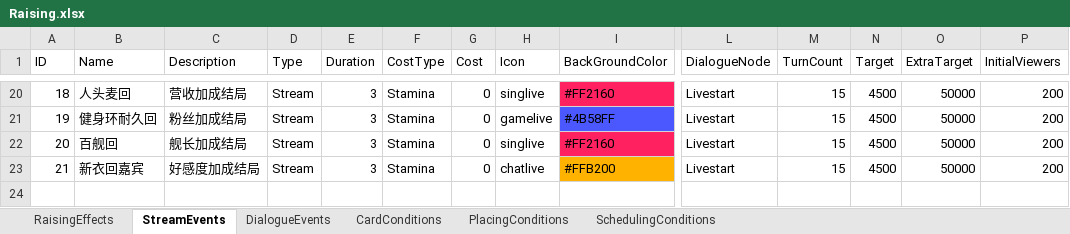
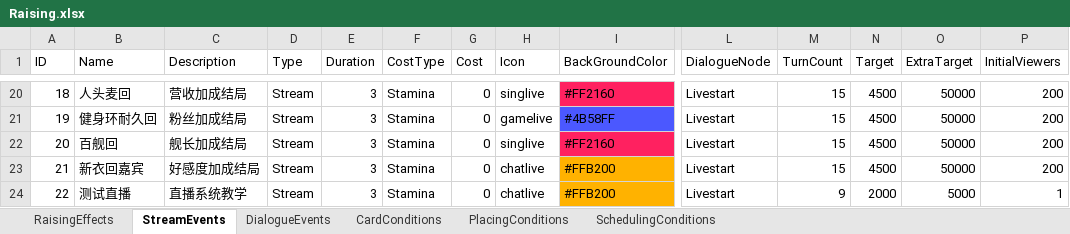
Before and after one commit to MHProtein/VTuberSim, an Excel workbook: Assets/StreamingAssets/Configurations/Raising.xlsx, sheet StreamEvents, drawn as a sheet; only a part is shown, gaps mark what is left out; values as stored, in another font and other column widths than the file's, no borders; rows hold the shown columns only; the diff names each change by its address in the sheet, - before the commit and + after, or states it on an @@ line.

```diff
--- a/Assets/StreamingAssets/Configurations/Raising.xlsx (sheet StreamEvents)
+++ b/Assets/StreamingAssets/Configurations/Raising.xlsx (sheet StreamEvents)
+row 24: 22 | 测试直播 | 直播系统教学 | Stream | 3 | Stamina | 0 | chatlive | #FFB200 | Livestart | 9 | 2000 | 5000 | 1
```
Also changed, not shown: sheet DialogueEvents, 8 other files.
